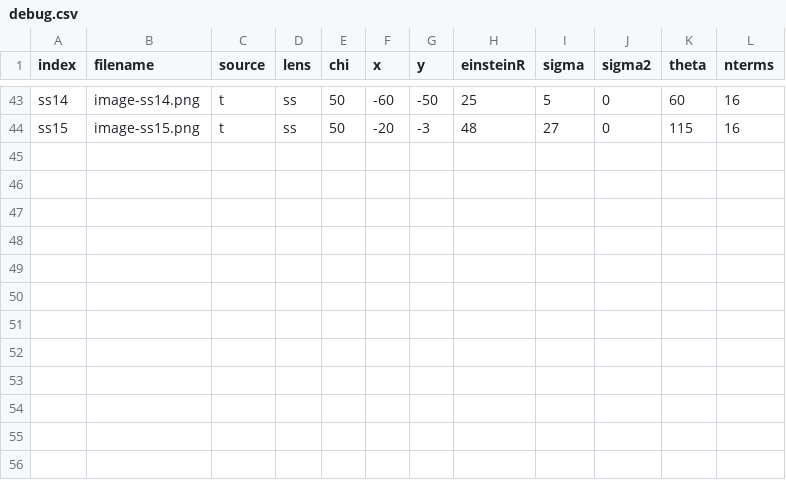
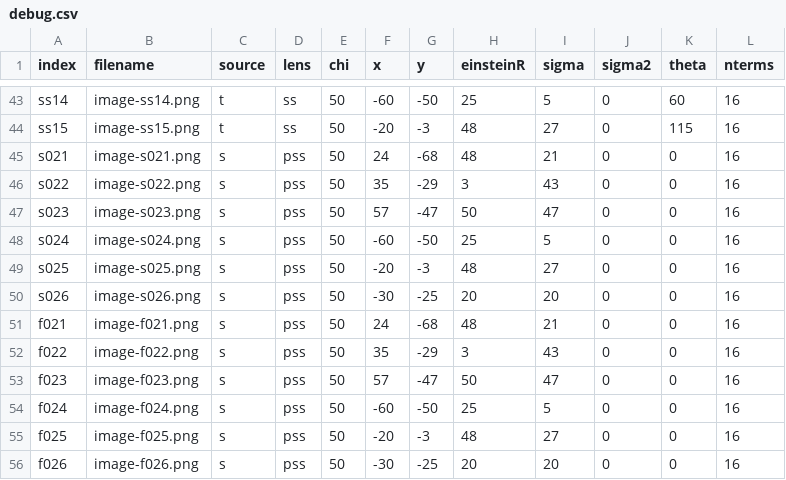
Before and after one commit to Simon-Ing/Cosmo_Ai, a CSV file: Datasets/debug.csv, drawn as a sheet; only a part is shown, gaps mark what is left out.

Commit message:
More debug data

```diff
--- a/Datasets/debug.csv
+++ b/Datasets/debug.csv
@@ -44 +44,13 @@ index,filename,source,lens,chi,x,y,einsteinR,sigma,sigma2,theta,nterms
 "ss15",image-ss15.png,t,ss,50,-20, -3,48,27,0,115,16
+"s021",image-s021.png,s,pss,50, 24,-68,48,21,0,0,16
+"s022",image-s022.png,s,pss,50, 35,-29, 3,43,0,0,16
+"s023",image-s023.png,s,pss,50, 57,-47,50,47,0,0,16
+"s024",image-s024.png,s,pss,50,-60,-50,25, 5,0,0,16
+"s025",image-s025.png,s,pss,50,-20, -3,48,27,0,0,16
+"s026",image-s026.png,s,pss,50,-30,-25,20,20,0,0,16
+"f021",image-f021.png,s,pss,50, 24,-68,48,21,0,0,16
+"f022",image-f022.png,s,pss,50, 35,-29, 3,43,0,0,16
+"f023",image-f023.png,s,pss,50, 57,-47,50,47,0,0,16
+"f024",image-f024.png,s,pss,50,-60,-50,25, 5,0,0,16
+"f025",image-f025.png,s,pss,50,-20, -3,48,27,0,0,16
+"f026",image-f026.png,s,pss,50,-30,-25,20,20,0,0,16
```
